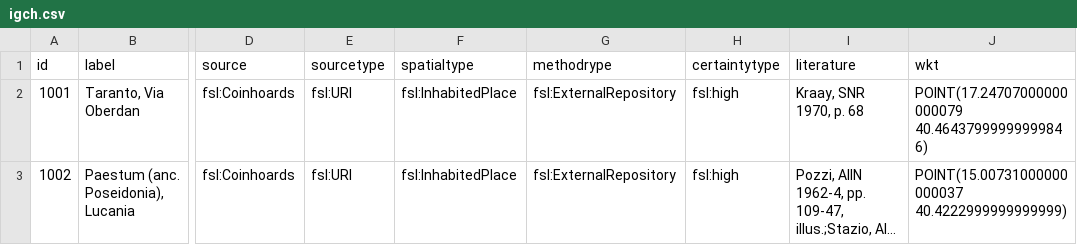
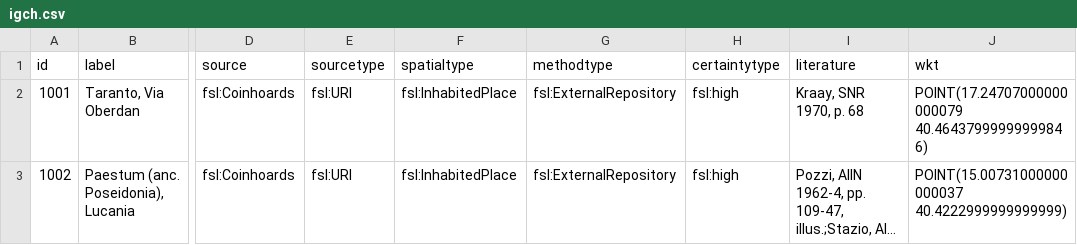
Before and after one commit to Research-Squirrel-Engineers/croton-geo, a CSV file: csv/igch.csv, drawn as a sheet; only a part is shown, gaps mark what is left out; long unchanged cells end in …; the diff names each change by its address in the sheet, - before the commit and + after, or states it on an @@ line.

Commit message:
Update igch.csv

```diff
--- a/csv/igch.csv
+++ b/csv/igch.csv
-G1: methodrype
+G1: methodtype
```
